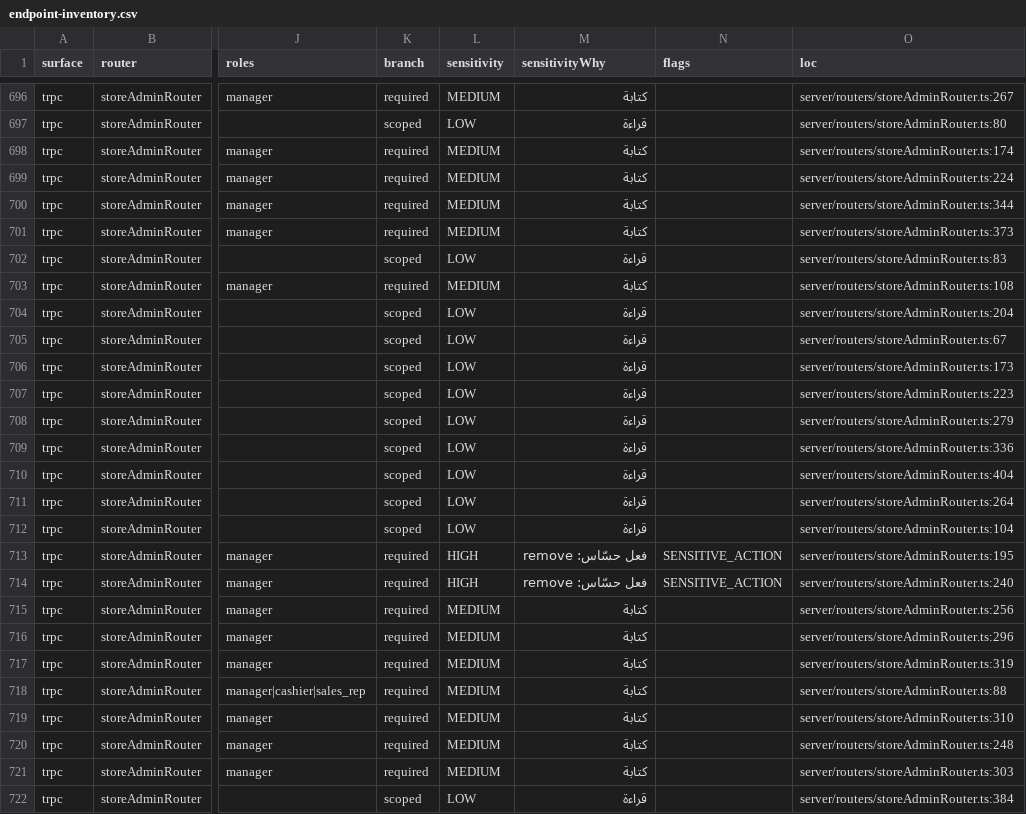
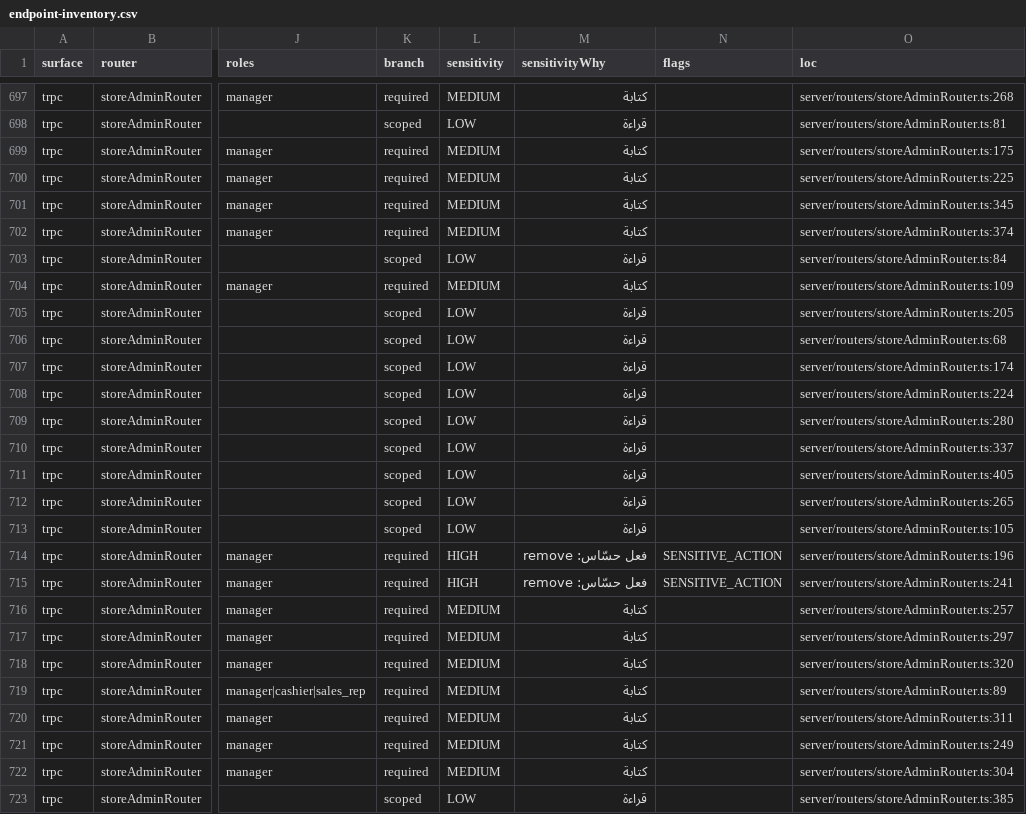
Before and after one commit to ahrrfy/business_management_system, a CSV file: docs/authz/endpoint-inventory.csv, drawn as a sheet; only a part is shown, gaps mark what is left out; addresses are those after the commit; the diff covers the shown part only; the diff names each change by its address in the sheet, - before the commit and + after, or states it on an @@ line.

```diff
--- a/docs/authz/endpoint-inventory.csv
+++ b/docs/authz/endpoint-inventory.csv
-O697 (loc): server/routers/storeAdminRouter.ts:267
+O697 (loc): server/routers/storeAdminRouter.ts:268
-O698 (loc): server/routers/storeAdminRouter.ts:80
+O698 (loc): server/routers/storeAdminRouter.ts:81
-O699 (loc): server/routers/storeAdminRouter.ts:174
+O699 (loc): server/routers/storeAdminRouter.ts:175
-O700 (loc): server/routers/storeAdminRouter.ts:224
+O700 (loc): server/routers/storeAdminRouter.ts:225
-O701 (loc): server/routers/storeAdminRouter.ts:344
+O701 (loc): server/routers/storeAdminRouter.ts:345
-O702 (loc): server/routers/storeAdminRouter.ts:373
+O702 (loc): server/routers/storeAdminRouter.ts:374
-O703 (loc): server/routers/storeAdminRouter.ts:83
+O703 (loc): server/routers/storeAdminRouter.ts:84
-O704 (loc): server/routers/storeAdminRouter.ts:108
+O704 (loc): server/routers/storeAdminRouter.ts:109
-O705 (loc): server/routers/storeAdminRouter.ts:204
+O705 (loc): server/routers/storeAdminRouter.ts:205
-O706 (loc): server/routers/storeAdminRouter.ts:67
+O706 (loc): server/routers/storeAdminRouter.ts:68
-O707 (loc): server/routers/storeAdminRouter.ts:173
+O707 (loc): server/routers/storeAdminRouter.ts:174
-O708 (loc): server/routers/storeAdminRouter.ts:223
+O708 (loc): server/routers/storeAdminRouter.ts:224
-O709 (loc): server/routers/storeAdminRouter.ts:279
+O709 (loc): server/routers/storeAdminRouter.ts:280
-O710 (loc): server/routers/storeAdminRouter.ts:336
+O710 (loc): server/routers/storeAdminRouter.ts:337
-O711 (loc): server/routers/storeAdminRouter.ts:404
+O711 (loc): server/routers/storeAdminRouter.ts:405
-O712 (loc): server/routers/storeAdminRouter.ts:264
+O712 (loc): server/routers/storeAdminRouter.ts:265
-O713 (loc): server/routers/storeAdminRouter.ts:104
+O713 (loc): server/routers/storeAdminRouter.ts:105
-O714 (loc): server/routers/storeAdminRouter.ts:195
+O714 (loc): server/routers/storeAdminRouter.ts:196
-O715 (loc): server/routers/storeAdminRouter.ts:240
+O715 (loc): server/routers/storeAdminRouter.ts:241
-O716 (loc): server/routers/storeAdminRouter.ts:256
+O716 (loc): server/routers/storeAdminRouter.ts:257
-O717 (loc): server/routers/storeAdminRouter.ts:296
+O717 (loc): server/routers/storeAdminRouter.ts:297
-O718 (loc): server/routers/storeAdminRouter.ts:319
+O718 (loc): server/routers/storeAdminRouter.ts:320
-O719 (loc): server/routers/storeAdminRouter.ts:88
+O719 (loc): server/routers/storeAdminRouter.ts:89
-O720 (loc): server/routers/storeAdminRouter.ts:310
+O720 (loc): server/routers/storeAdminRouter.ts:311
-O721 (loc): server/routers/storeAdminRouter.ts:248
+O721 (loc): server/routers/storeAdminRouter.ts:249
-O722 (loc): server/routers/storeAdminRouter.ts:303
+O722 (loc): server/routers/storeAdminRouter.ts:304
-O723 (loc): server/routers/storeAdminRouter.ts:384
+O723 (loc): server/routers/storeAdminRouter.ts:385
```
Also changed, not shown: 1 added row and 111 edited cells elsewhere in this file, 20 other files.
